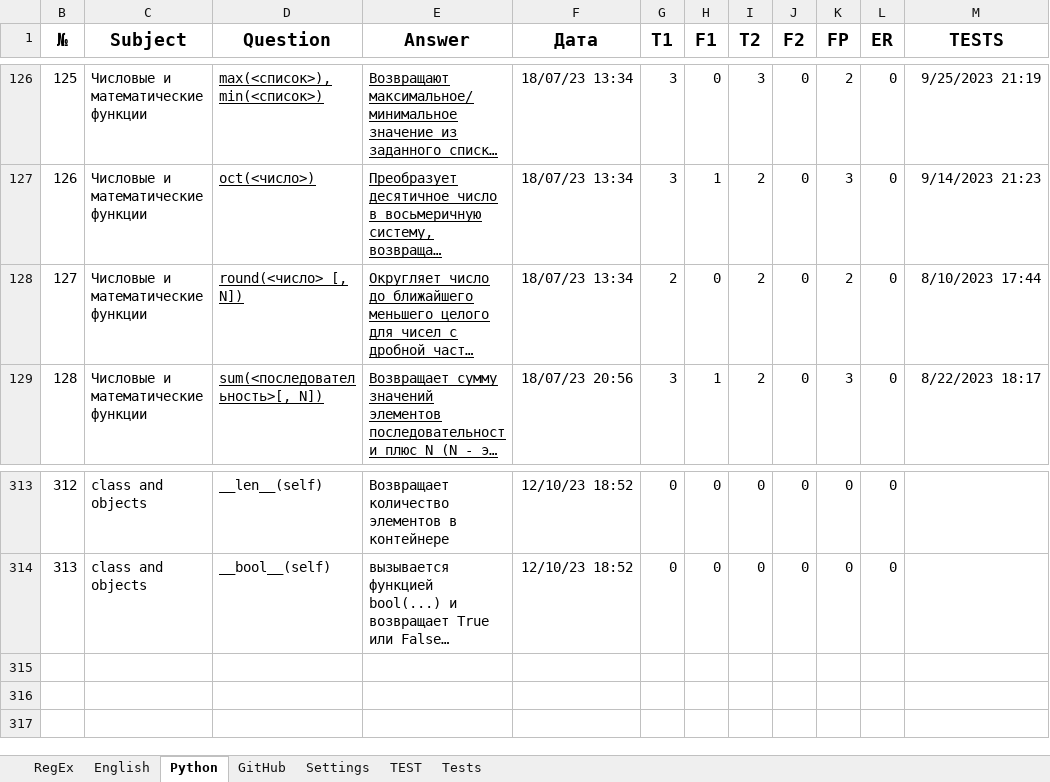
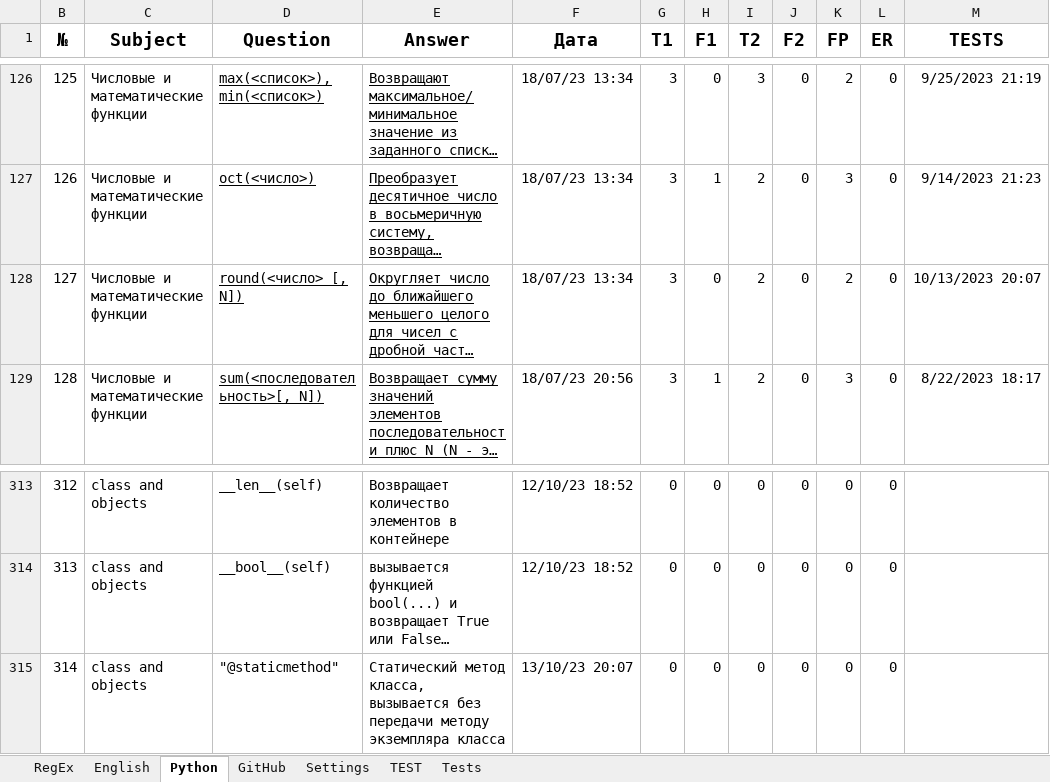
Before and after one commit to peleidmju/Learning, an Excel workbook: Questionnaire.xlsm, sheet Python, drawn as a sheet; only a part is shown, gaps mark what is left out; long unchanged cells end in …; values as stored, in another font and other column widths than the file's, no borders; the diff names each change by its address in the sheet, - before the commit and + after, or states it on an @@ line.

```diff
--- a/Questionnaire.xlsm (sheet Python)
+++ b/Questionnaire.xlsm (sheet Python)
-G128 (T1): 2
+G128 (T1): 3
-M128 (TESTS): 8/10/2023 17:44
+M128 (TESTS): 10/13/2023 20:07
+row 315: 314 | class and objects | "@staticmethod" | Статический метод класса, вызывается без передачи методу экземпляра класса | 13/10/23 20:07 | 0 | 0 | 0 | 0 | 0 | 0
```
Also changed, not shown: sheet Tests, sheet Settings, hidden cells, QuestEngl.xlsm.
